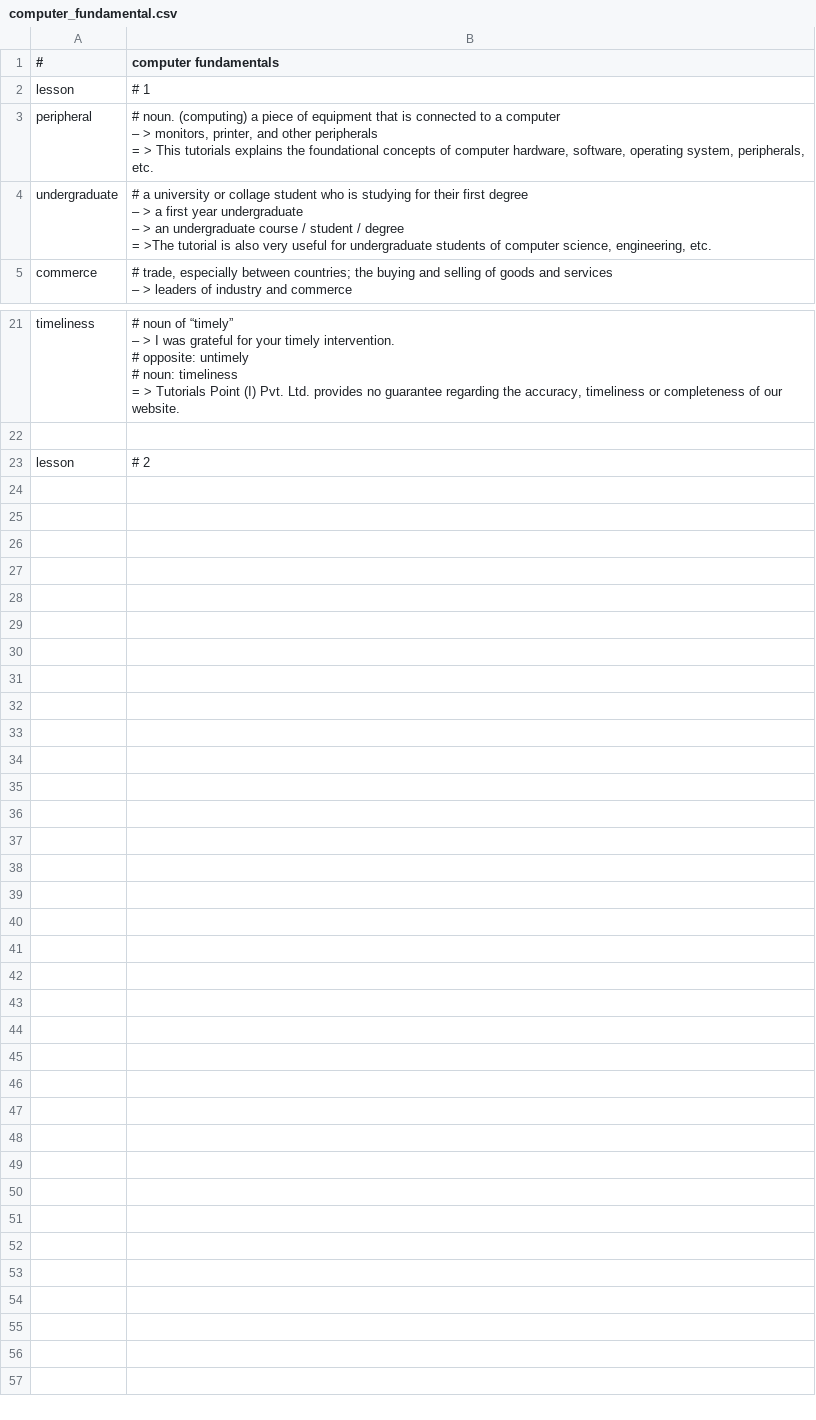
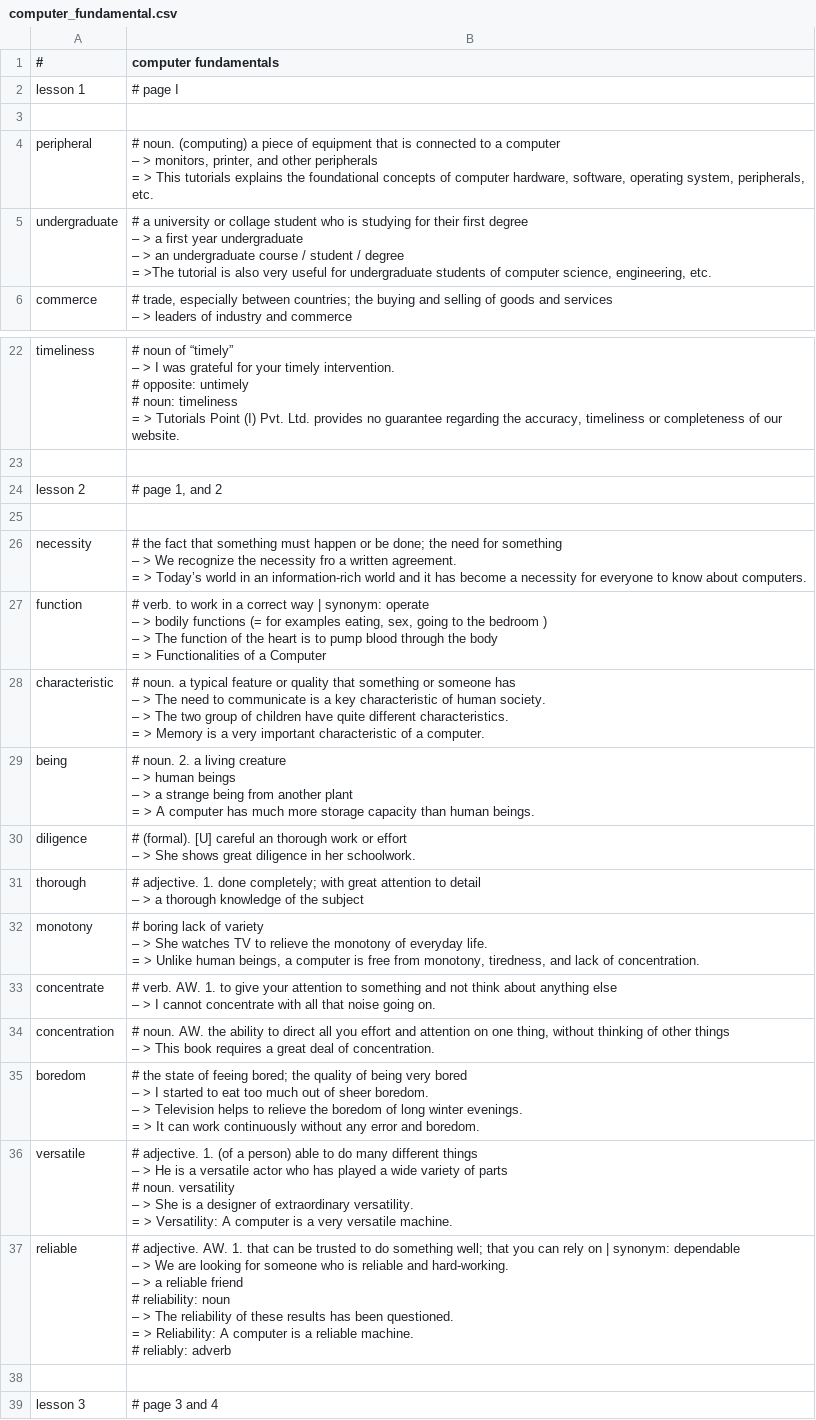
Before and after one commit to k-five/cf, a CSV file: computer_fundamental.csv, drawn as a sheet; only a part is shown, gaps mark what is left out; addresses are those after the commit; ↵ is a line break in a cell; the diff names each change by its address in the sheet, - before the commit and + after, or states it on an @@ line.

Commit message:
add lesson 2: page 1 and 2

```diff
--- a/computer_fundamental.csv
+++ b/computer_fundamental.csv
+row 2: lesson 1 | # page I
-row 3: lesson | # 1
+row 3: (empty)
+row 24: lesson 2 | # page 1, and 2
-row 25: lesson | # 2
+row 25: (empty)
+row 26: necessity | # the fact that something must happen or be done; the need for something ↵ – > We recognize the necessity fro a written agreement. ↵ = > Today’s world in an information-rich world and it has become a necessity for everyone to know about computers.
+row 27: function | # verb. to work in a correct way | synonym: operate ↵ – > bodily functions (= for examples eating, sex, going to the bedroom ) ↵ – > The function of the heart is to pump blood through the body ↵ = > Functionalities of a Computer
+row 28: characteristic | # noun. a typical feature or quality that something or someone has ↵ – > The need to communicate is a key characteristic of human society. ↵ – > The two group of children have quite different characteristics. ↵ = > Memory is a very important characteristic of a computer.
+row 29: being | # noun. 2. a living creature ↵ – > human beings ↵ – > a strange being from another plant ↵ = > A computer has much more storage capacity than human beings.
+row 30: diligence | # (formal). [U] careful an thorough work or effort ↵ – > She shows great diligence in her schoolwork.
+row 31: thorough | # adjective. 1. done completely; with great attention to detail ↵ – > a thorough knowledge of the subject
+row 32: monotony | # boring lack of variety ↵ – > She watches TV to relieve the monotony of everyday life. ↵ = > Unlike human beings, a computer is free from monotony, tiredness, and lack of concentration.
+row 33: concentrate | # verb. AW. 1. to give your attention to something and not think about anything else ↵ – > I cannot concentrate with all that noise going on.
+row 34: concentration | # noun. AW. the ability to direct all you effort and attention on one thing, without thinking of other things ↵ – > This book requires a great deal of concentration.
+row 35: boredom | # the state of feeing bored; the quality of being very bored ↵ – > I started to eat too much out of sheer boredom. ↵ – > Television helps to relieve the boredom of long winter evenings. ↵ = > It can work continuously without any error and boredom.
+row 36: versatile | # adjective. 1. (of a person) able to do many different things ↵ – > He is a versatile actor who has played a wide variety of parts ↵ # noun. versatility ↵ – > She is a designer of extraordinary versatility. ↵ = > Versatility: A computer is a very versatile machine.
+row 37: reliable | # adjective. AW. 1. that can be trusted to do something well; that you can rely on | synonym: dependable ↵ – > We are looking for someone who is reliable and hard-working. ↵ – > a reliable friend ↵ # reliability: noun ↵ – > The reliability of these results has been questioned. ↵ = > Reliability: A computer is a reliable machine. ↵ # reliably: adverb
+row 38: (empty)
+row 39: lesson 3 | # page 3 and 4
```
